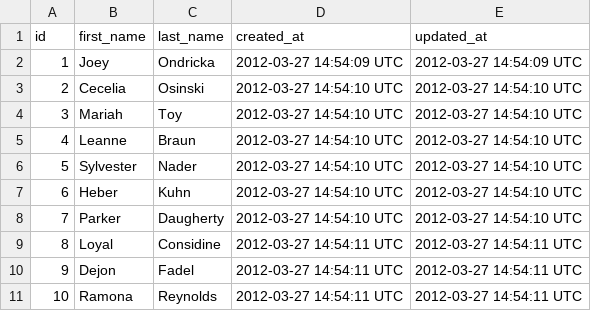
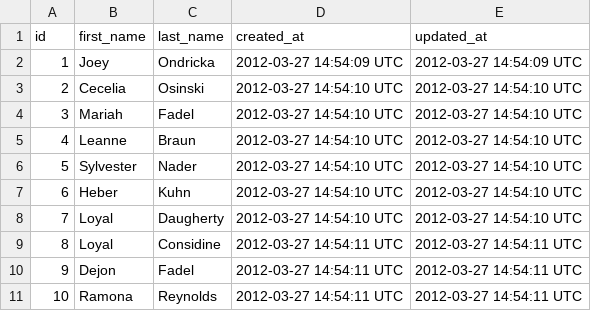
Before and after one commit to weilandia/black_thursday, a CSV file: test_data/customer_test.csv, drawn as a sheet.

Commit message:
Add customer repo

```diff
--- a/test_data/customer_test.csv
+++ b/test_data/customer_test.csv
@@ -3,3 +3,3 @@ id,first_name,last_name,created_at,updated_at
 2,Cecelia,Osinski,2012-03-27 14:54:10 UTC,2012-03-27 14:54:10 UTC
-3,Mariah,Toy,2012-03-27 14:54:10 UTC,2012-03-27 14:54:10 UTC
+3,Mariah,Fadel,2012-03-27 14:54:10 UTC,2012-03-27 14:54:10 UTC
 4,Leanne,Braun,2012-03-27 14:54:10 UTC,2012-03-27 14:54:10 UTC
@@ -7,3 +7,3 @@ id,first_name,last_name,created_at,updated_at
 6,Heber,Kuhn,2012-03-27 14:54:10 UTC,2012-03-27 14:54:10 UTC
-7,Parker,Daugherty,2012-03-27 14:54:10 UTC,2012-03-27 14:54:10 UTC
+7,Loyal,Daugherty,2012-03-27 14:54:10 UTC,2012-03-27 14:54:10 UTC
 8,Loyal,Considine,2012-03-27 14:54:11 UTC,2012-03-27 14:54:11 UTC
```
Also changed, not shown: 4 other files.
